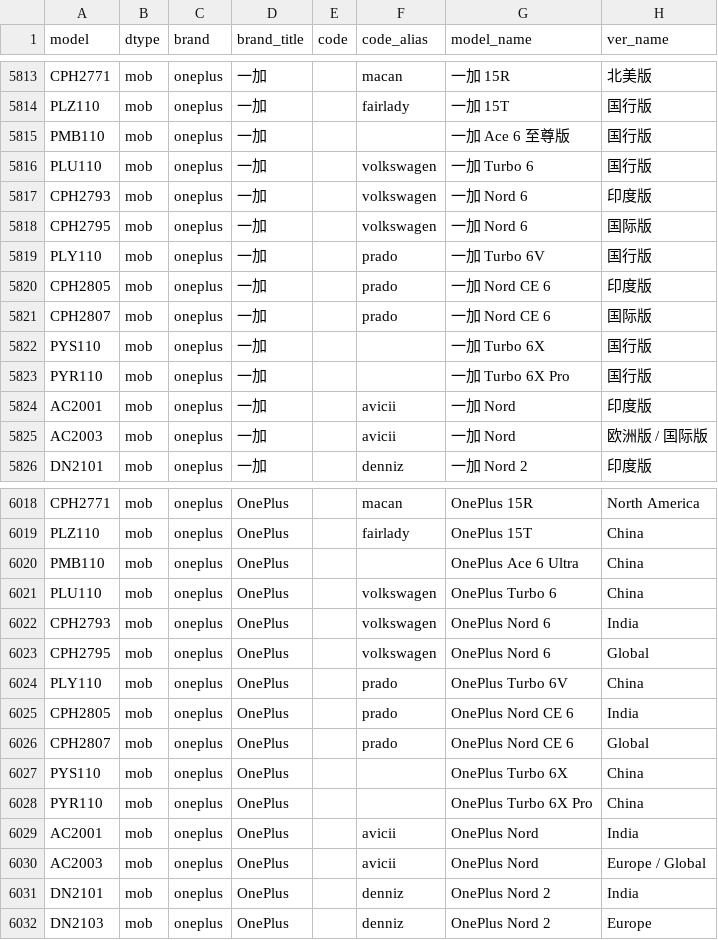
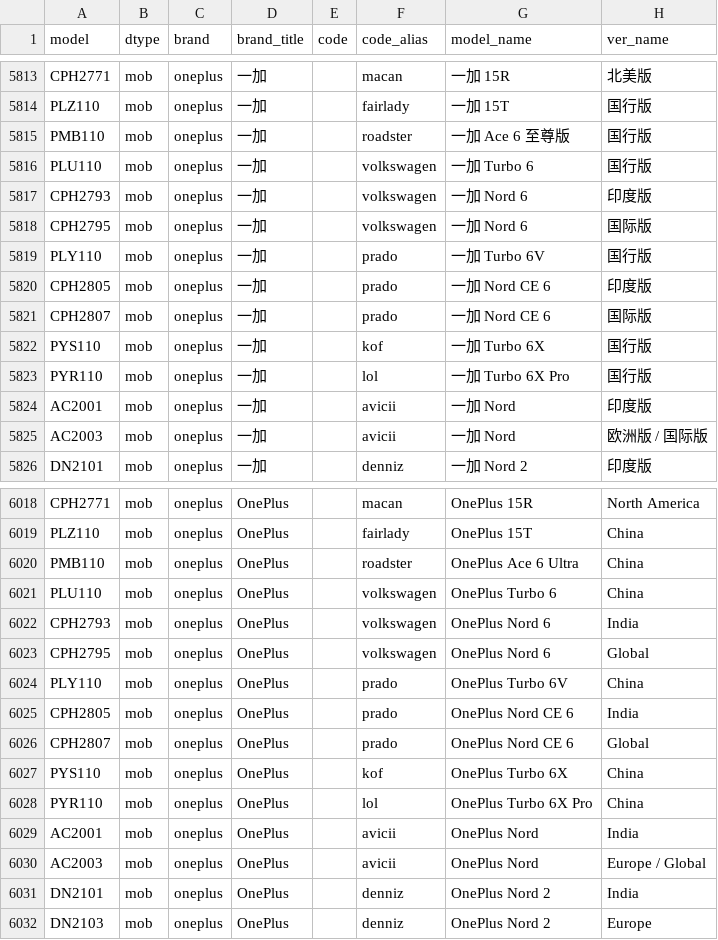
Before and after one commit to YuleBest/MobileModels-csv, a CSV file: models.csv, drawn as a sheet; only a part is shown, gaps mark what is left out.

```diff
--- a/models.csv
+++ b/models.csv
@@ -5814,3 +5814,3 @@ CPH2771,mob,oneplus,一加,,macan,一加 15R,北美版
 PLZ110,mob,oneplus,一加,,fairlady,一加 15T,国行版
-PMB110,mob,oneplus,一加,,,一加 Ace 6 至尊版,国行版
+PMB110,mob,oneplus,一加,,roadster,一加 Ace 6 至尊版,国行版
 PLU110,mob,oneplus,一加,,volkswagen,一加 Turbo 6,国行版
@@ -5821,4 +5821,4 @@ CPH2805,mob,oneplus,一加,,prado,一加 Nord CE 6,印度版
 CPH2807,mob,oneplus,一加,,prado,一加 Nord CE 6,国际版
-PYS110,mob,oneplus,一加,,,一加 Turbo 6X,国行版
-PYR110,mob,oneplus,一加,,,一加 Turbo 6X Pro,国行版
+PYS110,mob,oneplus,一加,,kof,一加 Turbo 6X,国行版
+PYR110,mob,oneplus,一加,,lol,一加 Turbo 6X Pro,国行版
 AC2001,mob,oneplus,一加,,avicii,一加 Nord,印度版
@@ -6019,3 +6019,3 @@ CPH2771,mob,oneplus,OnePlus,,macan,OnePlus 15R,North America
 PLZ110,mob,oneplus,OnePlus,,fairlady,OnePlus 15T,China
-PMB110,mob,oneplus,OnePlus,,,OnePlus Ace 6 Ultra,China
+PMB110,mob,oneplus,OnePlus,,roadster,OnePlus Ace 6 Ultra,China
 PLU110,mob,oneplus,OnePlus,,volkswagen,OnePlus Turbo 6,China
@@ -6026,4 +6026,4 @@ CPH2805,mob,oneplus,OnePlus,,prado,OnePlus Nord CE 6,India
 CPH2807,mob,oneplus,OnePlus,,prado,OnePlus Nord CE 6,Global
-PYS110,mob,oneplus,OnePlus,,,OnePlus Turbo 6X,China
-PYR110,mob,oneplus,OnePlus,,,OnePlus Turbo 6X Pro,China
+PYS110,mob,oneplus,OnePlus,,kof,OnePlus Turbo 6X,China
+PYR110,mob,oneplus,OnePlus,,lol,OnePlus Turbo 6X Pro,China
 AC2001,mob,oneplus,OnePlus,,avicii,OnePlus Nord,India
```
Also changed, not shown: 1 other file.
